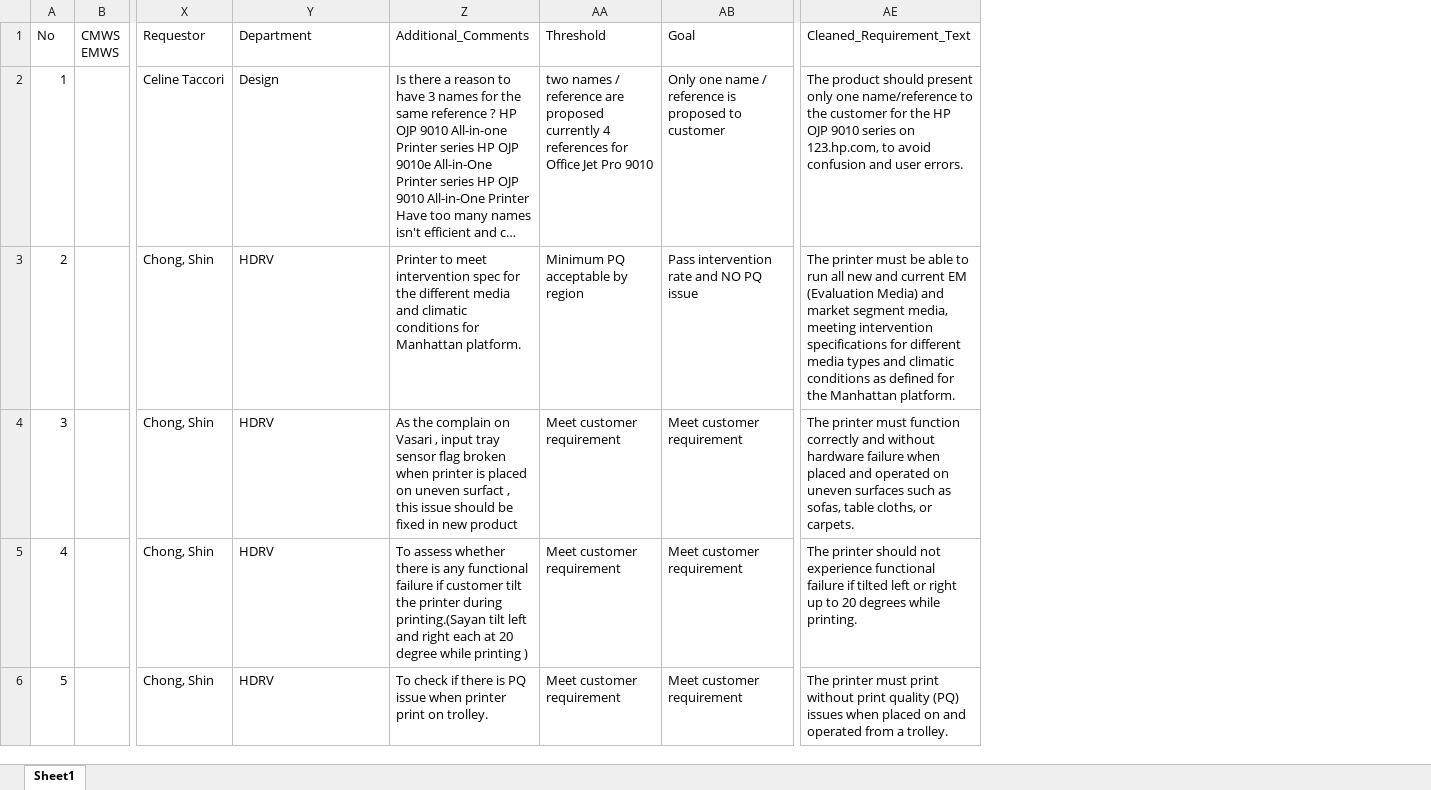
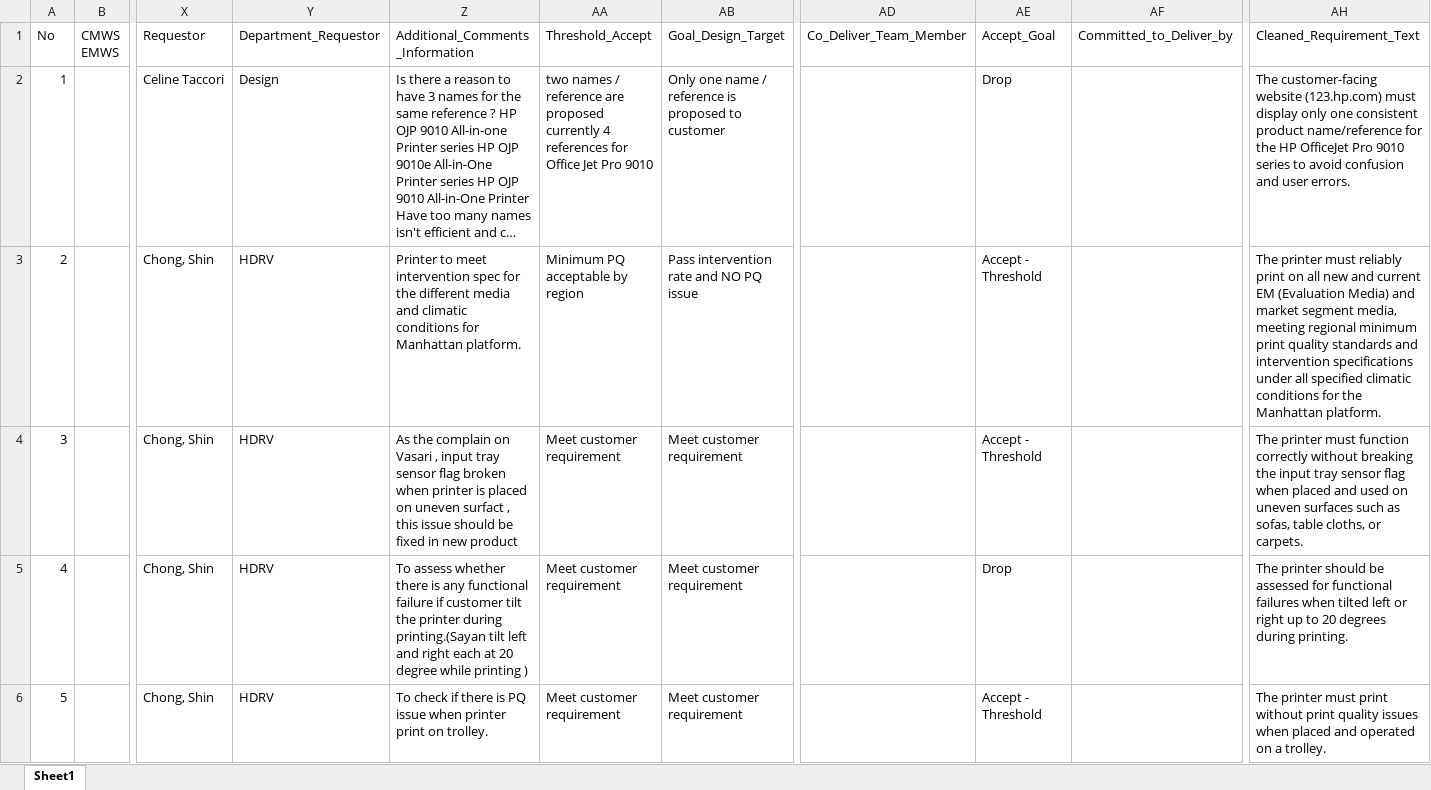
Before and after one commit to meaniketdubey/git_demo, an Excel workbook: consolidation/output/refactored_old_prd.xlsx, sheet Sheet1, drawn as a sheet; only a part is shown, gaps mark what is left out; long unchanged cells end in …; values as stored, in another font and other column widths than the file's, no borders; removed rows and columns are numbered as before the commit, all else as after; the diff names each change by its address in the sheet, - before the commit and + after, or states it on an @@ line.

Commit message:
Update consolidation/output/refactored_old_prd.xlsx

```diff
--- a/consolidation/output/refactored_old_prd.xlsx (sheet Sheet1)
+++ b/consolidation/output/refactored_old_prd.xlsx (sheet Sheet1)
+column AD, row 1: Co_Deliver_Team_Member
+column AE, rows 1-6: Accept_Goal | Drop | Accept - Threshold | Accept - Threshold | Drop | Accept - Threshold
+column AF, row 1: Committed_to_Deliver_by
-column AE, rows 1-6: Cleaned_Requirement_Text | The product should present only one name/reference to the customer for the HP OJP 9010 series on 123.hp.com, to avoid confusion and user errors. | The printer must be able to run all new and current EM (Evaluation Media) and market segment media, meeting intervention specifications for different media types and climatic conditions as defined for the Manhattan platform. | The printer must function correctly and without hardware failure when placed and operated on uneven surfaces such as sofas, table cloths, or carpets. | The printer should not experience functional failure if tilted left or right up to 20 degrees while printing. | The printer must print without print quality (PQ) issues when placed on and operated from a trolley.
+column AH, rows 1-6: Cleaned_Requirement_Text | The customer-facing website (123.hp.com) must display only one consistent product name/reference for the HP OfficeJet Pro 9010 series to avoid confusion and user errors. | The printer must reliably print on all new and current EM (Evaluation Media) and market segment media, meeting regional minimum print quality standards and intervention specifications under all specified climatic conditions for the Manhattan platform. | The printer must function correctly without breaking the input tray sensor flag when placed and used on uneven surfaces such as sofas, table cloths, or carpets. | The printer should be assessed for functional failures when tilted left or right up to 20 degrees during printing. | The printer must print without print quality issues when placed and operated on a trolley.
-Y1: Department
+Y1: Department_Requestor
-Z1: Additional_Comments
+Z1: Additional_Comments_Information
-AA1: Threshold
+AA1: Threshold_Accept
-AB1: Goal
+AB1: Goal_Design_Target
```
